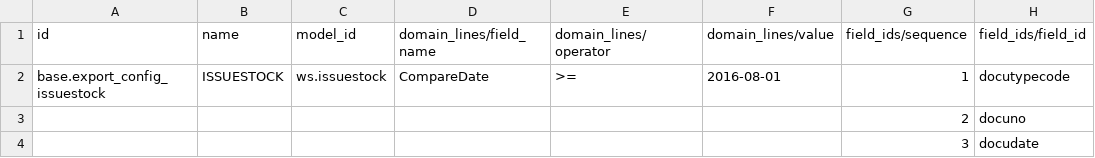
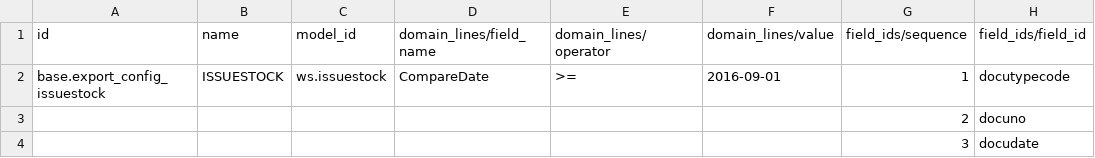
Before and after one commit to ecosoft-odoo/sqp, a CSV file: sqp_winspeed_model/export_config/ISSUESTOCK.csv, drawn as a sheet; only a part is shown.

```diff
--- a/sqp_winspeed_model/export_config/ISSUESTOCK.csv
+++ b/sqp_winspeed_model/export_config/ISSUESTOCK.csv
@@ -1,3 +1,3 @@
 id,name,model_id,domain_lines/field_name,domain_lines/operator,domain_lines/value,field_ids/sequence,field_ids/field_id
-base.export_config_issuestock,ISSUESTOCK,ws.issuestock,CompareDate,>=,2016-08-01,1,docutypecode
+base.export_config_issuestock,ISSUESTOCK,ws.issuestock,CompareDate,>=,2016-09-01,1,docutypecode
 ,,,,,,2,docuno
```
Also changed, not shown: sqp_winspeed_model/export_config/EMGOOD.csv, sqp_winspeed_model/export_config/PODEPOSIT.csv, 8 other files.
